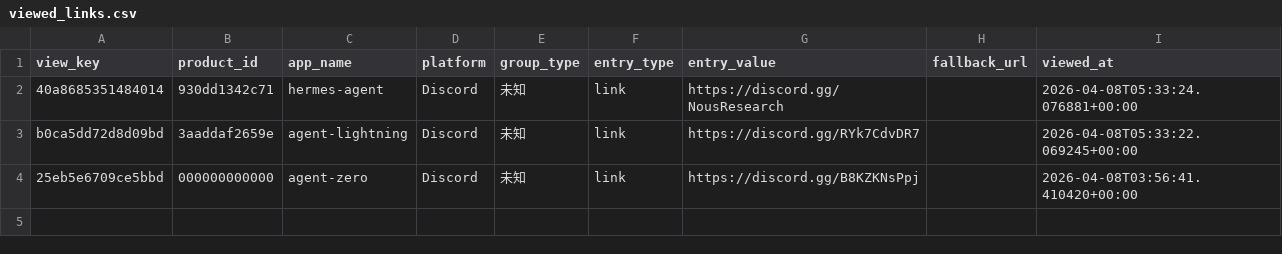
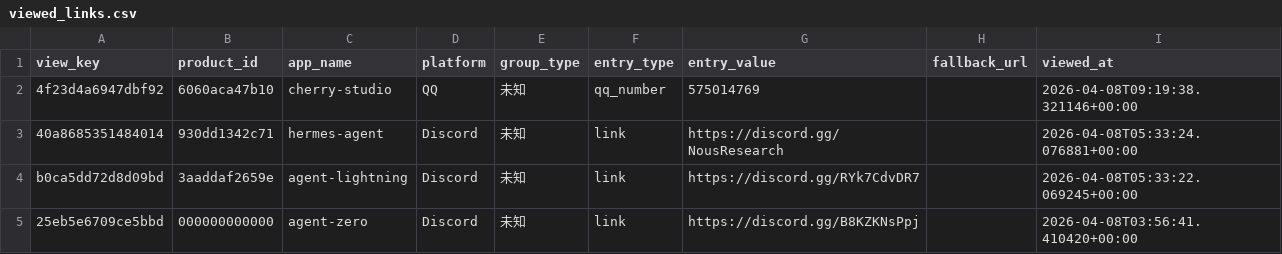
Before and after one commit to fae35ead/AI_Group_Search_Bot, a CSV file: app/backend/data/viewed/viewed_links.csv, drawn as a sheet; the diff names each change by its address in the sheet, - before the commit and + after, or states it on an @@ line.

Commit message:
Improve official QR recall with browser fallback and decode retries

```diff
--- a/app/backend/data/viewed/viewed_links.csv
+++ b/app/backend/data/viewed/viewed_links.csv
+row 2: 4f23d4a6947dbf92 | 6060aca47b10 | cherry-studio | QQ | 未知 | qq_number | 575014769 |  | 2026-04-08T09:19:38.321146+00:00
```
Also changed, not shown: 15 other files.
